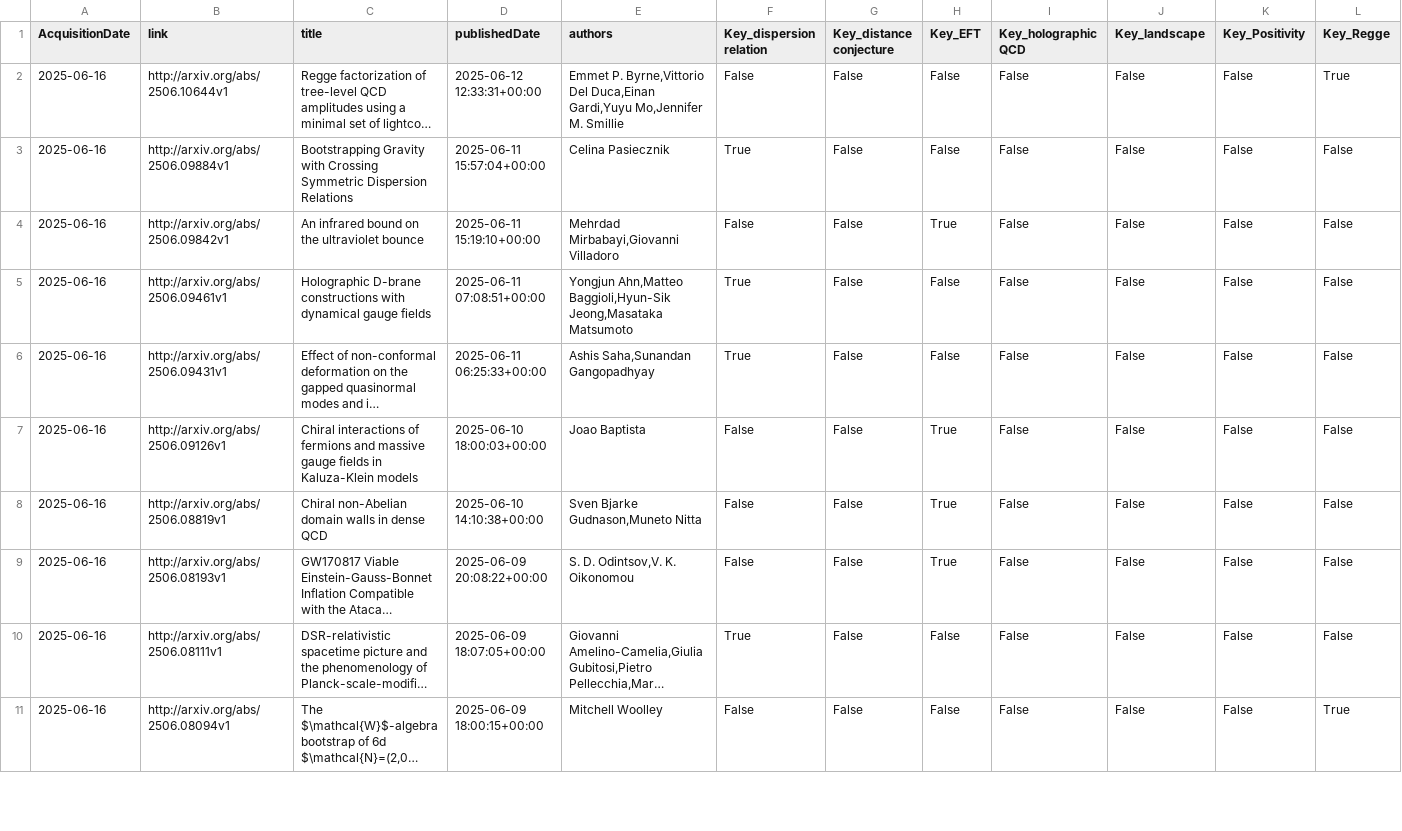
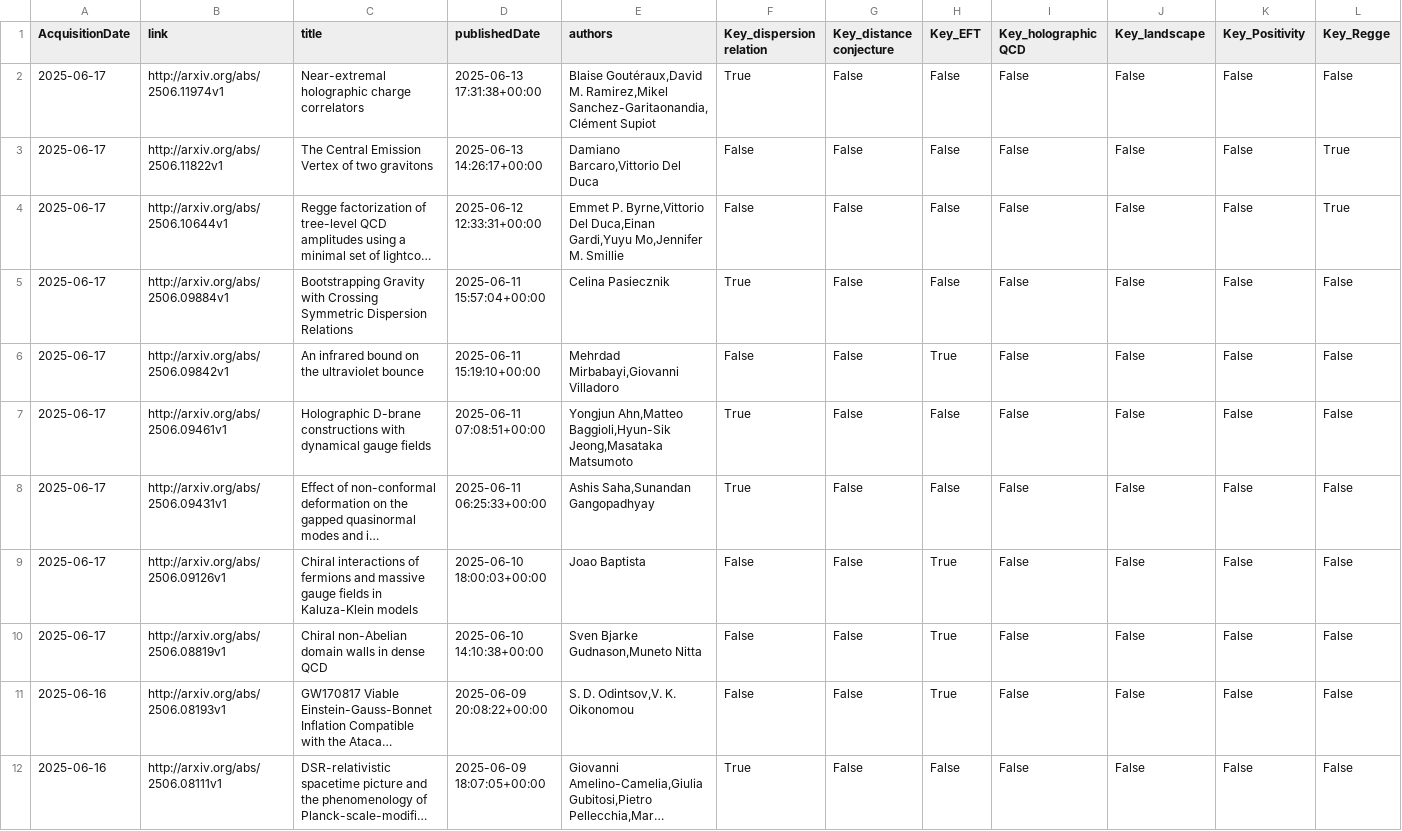
Before and after one commit to kikeda1102/arxiv-checker, a CSV file: log.csv, drawn as a sheet; only a part is shown; the shorter side is filled out with more unchanged rows; long unchanged cells end in …; addresses are those after the commit; rows hold the shown columns only; the diff names each change by its address in the sheet, - before the commit and + after, or states it on an @@ line.

Commit message:
Auto run by GitHub Actions

```diff
--- a/log.csv
+++ b/log.csv
+row 2: 2025-06-17 | http://arxiv.org/abs/2506.11974v1 | Near-extremal holographic charge correlators | 2025-06-13 17:31:38+00:00 | Blaise Goutéraux,David M. Ramirez,Mikel Sanchez-Garitaonandia,Clément Supiot | True | False | False | False | False | False | False
+row 3: 2025-06-17 | http://arxiv.org/abs/2506.11822v1 | The Central Emission Vertex of two gravitons | 2025-06-13 14:26:17+00:00 | Damiano Barcaro,Vittorio Del Duca | False | False | False | False | False | False | True
-A4:A10 (AcquisitionDate): 2025-06-16
+A4:A10 (AcquisitionDate): 2025-06-17
```
